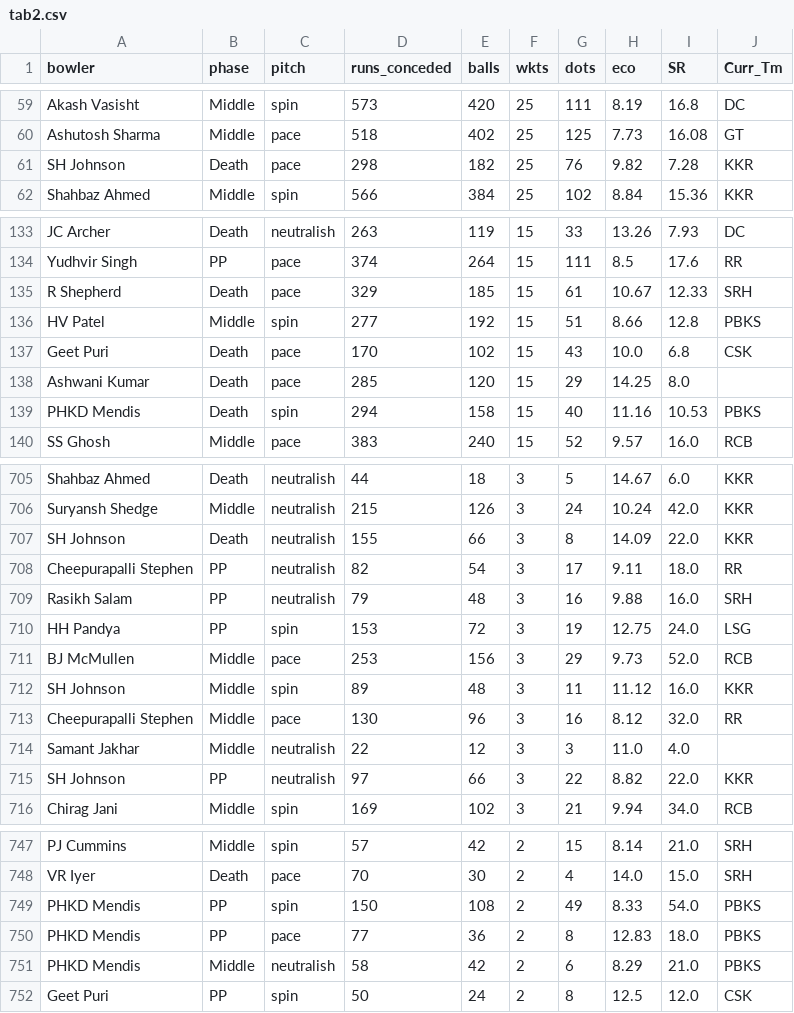
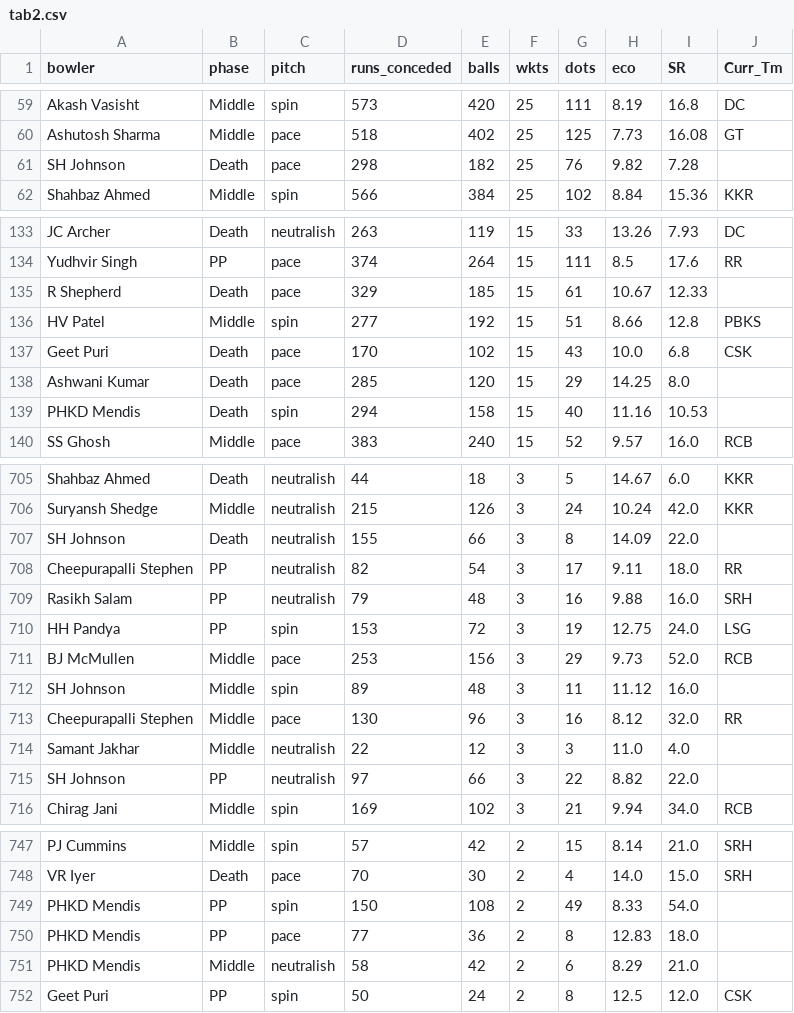
Before and after one commit to RoumyaDas/SPL, a CSV file: SPL/data/special_stats/tab2.csv, drawn as a sheet; only a part is shown, gaps mark what is left out; the diff covers the shown part only.

```diff
--- a/SPL/data/special_stats/tab2.csv
+++ b/SPL/data/special_stats/tab2.csv
@@ -60,3 +60,3 @@ Akash Vasisht,Middle,spin,573,420,25,111,8.19,16.8,DC
 Ashutosh Sharma,Middle,pace,518,402,25,125,7.73,16.08,GT
-SH Johnson,Death,pace,298,182,25,76,9.82,7.28,KKR
+SH Johnson,Death,pace,298,182,25,76,9.82,7.28,
 Shahbaz Ahmed,Middle,spin,566,384,25,102,8.84,15.36,KKR
@@ -134,3 +134,3 @@ JC Archer,Death,neutralish,263,119,15,33,13.26,7.93,DC
 Yudhvir Singh,PP,pace,374,264,15,111,8.5,17.6,RR
-R Shepherd,Death,pace,329,185,15,61,10.67,12.33,SRH
+R Shepherd,Death,pace,329,185,15,61,10.67,12.33,
 HV Patel,Middle,spin,277,192,15,51,8.66,12.8,PBKS
@@ -138,3 +138,3 @@ Geet Puri,Death,pace,170,102,15,43,10.0,6.8,CSK
 Ashwani Kumar,Death,pace,285,120,15,29,14.25,8.0,
-PHKD Mendis,Death,spin,294,158,15,40,11.16,10.53,PBKS
+PHKD Mendis,Death,spin,294,158,15,40,11.16,10.53,
 SS Ghosh,Middle,pace,383,240,15,52,9.57,16.0,RCB
@@ -706,3 +706,3 @@ Shahbaz Ahmed,Death,neutralish,44,18,3,5,14.67,6.0,KKR
 Suryansh Shedge,Middle,neutralish,215,126,3,24,10.24,42.0,KKR
-SH Johnson,Death,neutralish,155,66,3,8,14.09,22.0,KKR
+SH Johnson,Death,neutralish,155,66,3,8,14.09,22.0,
 Cheepurapalli Stephen,PP,neutralish,82,54,3,17,9.11,18.0,RR
@@ -711,6 +711,6 @@ HH Pandya,PP,spin,153,72,3,19,12.75,24.0,LSG
 BJ McMullen,Middle,pace,253,156,3,29,9.73,52.0,RCB
-SH Johnson,Middle,spin,89,48,3,11,11.12,16.0,KKR
+SH Johnson,Middle,spin,89,48,3,11,11.12,16.0,
 Cheepurapalli Stephen,Middle,pace,130,96,3,16,8.12,32.0,RR
 Samant Jakhar,Middle,neutralish,22,12,3,3,11.0,4.0,
-SH Johnson,PP,neutralish,97,66,3,22,8.82,22.0,KKR
+SH Johnson,PP,neutralish,97,66,3,22,8.82,22.0,
 Chirag Jani,Middle,spin,169,102,3,21,9.94,34.0,RCB
@@ -748,5 +748,5 @@ PJ Cummins,Middle,spin,57,42,2,15,8.14,21.0,SRH
 VR Iyer,Death,pace,70,30,2,4,14.0,15.0,SRH
-PHKD Mendis,PP,spin,150,108,2,49,8.33,54.0,PBKS
-PHKD Mendis,PP,pace,77,36,2,8,12.83,18.0,PBKS
-PHKD Mendis,Middle,neutralish,58,42,2,6,8.29,21.0,PBKS
+PHKD Mendis,PP,spin,150,108,2,49,8.33,54.0,
+PHKD Mendis,PP,pace,77,36,2,8,12.83,18.0,
+PHKD Mendis,Middle,neutralish,58,42,2,6,8.29,21.0,
 Geet Puri,PP,spin,50,24,2,8,12.5,12.0,CSK
```
Also changed, not shown: 20 edited cells elsewhere in this file, SPL/data/player_mappings_current.csv, SPL/data/special_stats/tab21.csv, 25 other files.
